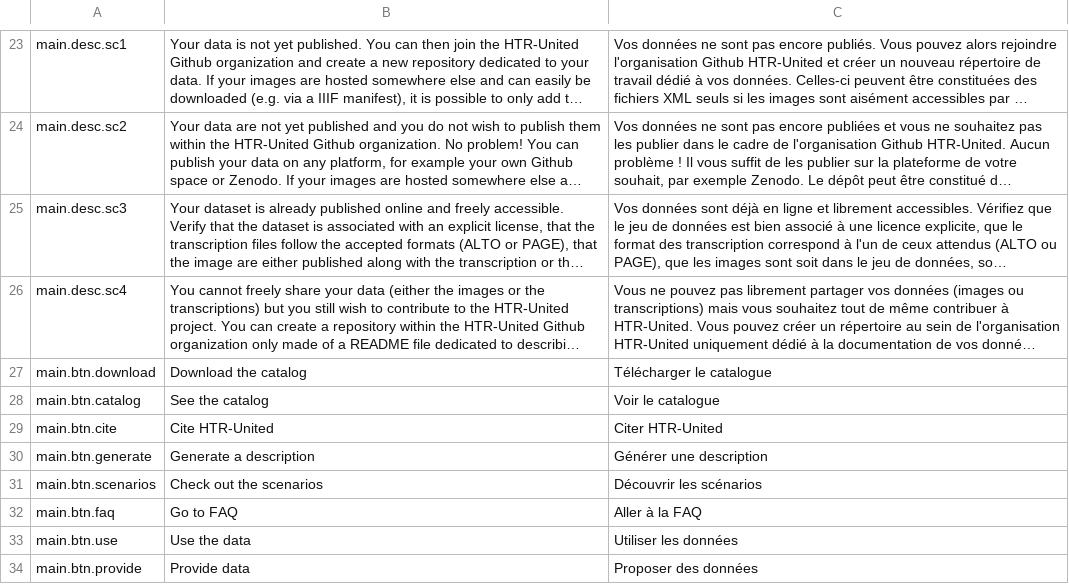
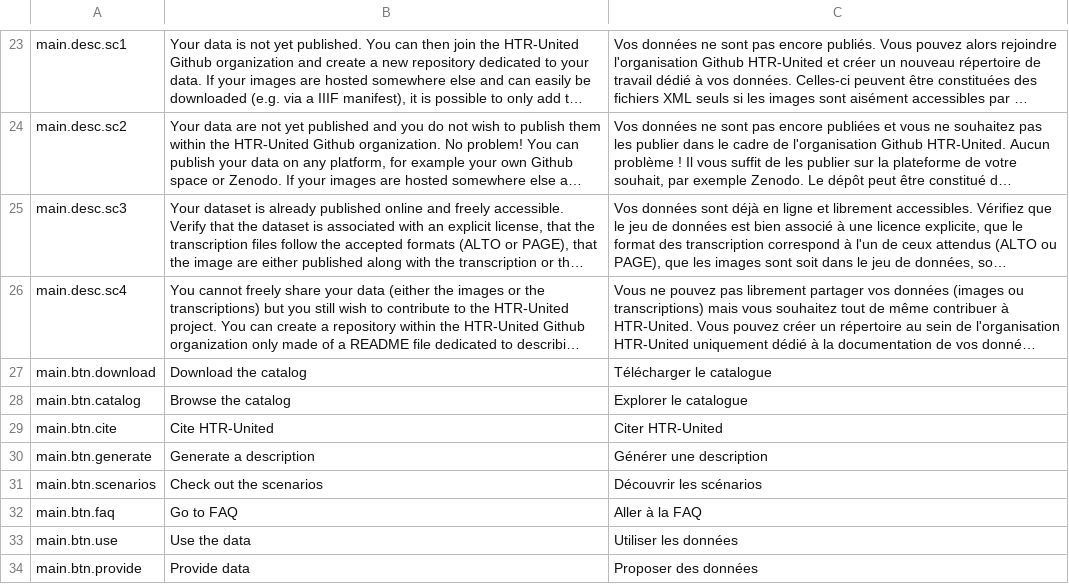
Before and after one commit to HTR-United/htr-united.github.io, a CSV file: assets/vanilla-i18n/htr-united_i18n.csv, drawn as a sheet; only a part is shown, gaps mark what is left out; long unchanged cells end in …; the diff names each change by its address in the sheet, - before the commit and + after, or states it on an @@ line.

```diff
--- a/assets/vanilla-i18n/htr-united_i18n.csv
+++ b/assets/vanilla-i18n/htr-united_i18n.csv
-B28: See the catalog
+B28: Browse the catalog
-C28: Voir le catalogue
+C28: Explorer le catalogue
```
Also changed, not shown: 1 other file.
